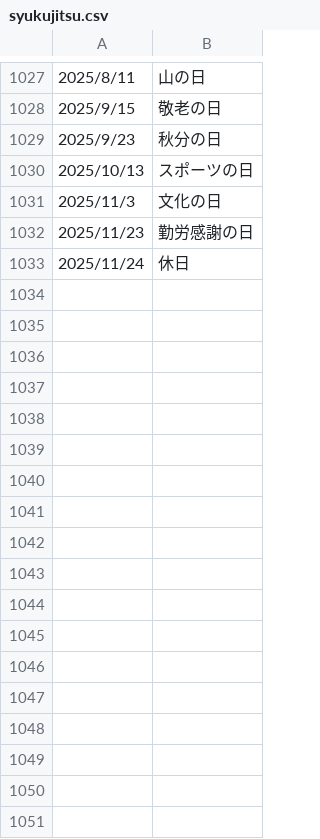
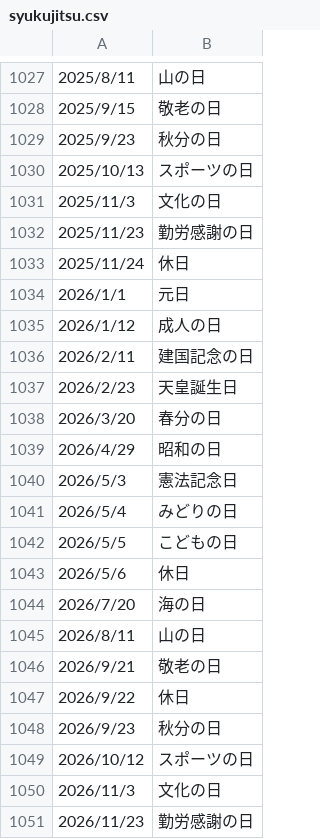
Before and after one commit to orchestra-canvas-tokyo/kouhokun, a CSV file: src/lib/syukujitsu.csv, drawn as a sheet; only a part is shown, gaps mark what is left out.

```diff
--- a/src/lib/syukujitsu.csv
+++ b/src/lib/syukujitsu.csv
@@ -1033 +1033,19 @@
 2025/11/24,休日
+2026/1/1,元日
+2026/1/12,成人の日
+2026/2/11,建国記念の日
+2026/2/23,天皇誕生日
+2026/3/20,春分の日
+2026/4/29,昭和の日
+2026/5/3,憲法記念日
+2026/5/4,みどりの日
+2026/5/5,こどもの日
+2026/5/6,休日
+2026/7/20,海の日
+2026/8/11,山の日
+2026/9/21,敬老の日
+2026/9/22,休日
+2026/9/23,秋分の日
+2026/10/12,スポーツの日
+2026/11/3,文化の日
+2026/11/23,勤労感謝の日
```
Also changed, not shown: 1 other file.
